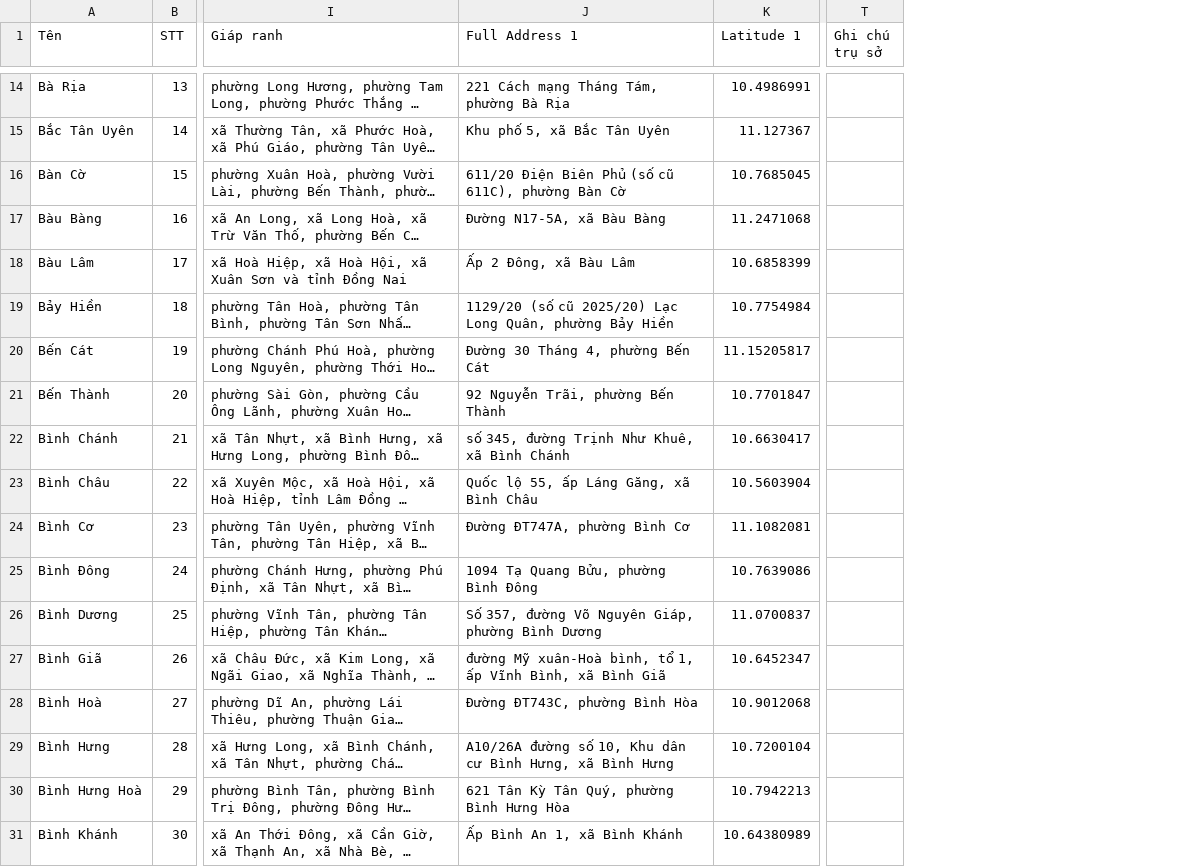
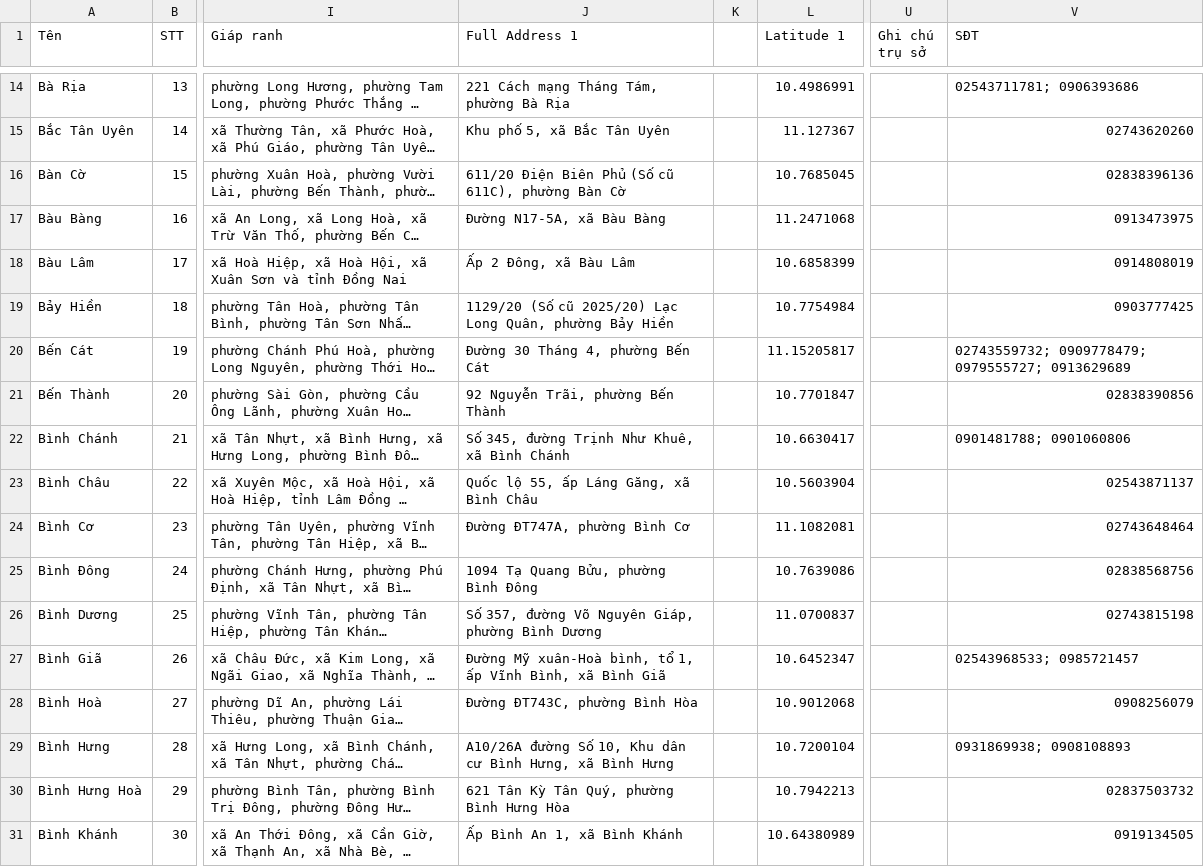
Before and after one commit to lqtue/phuongnao, a TSV file: Data/Data.tsv, drawn as a sheet; only a part is shown, gaps mark what is left out; long unchanged cells end in …; the diff covers the shown part only; the diff names each change by its address in the sheet, - before the commit and + after, or states it on an @@ line.

Commit message:
Add files via upload

```diff
--- a/Data/Data.tsv
+++ b/Data/Data.tsv
+column K, empty
+column V (SĐT), rows 14-31: 02543711781; 0906393686 | 02743620260 | 02838396136 | 0913473975 | 0914808019 | 0903777425 | 02743559732; 0909778479; 0979555727; 0913629689 | 02838390856 | 0901481788; 0901060806 | 02543871137 | 02743648464 | 02838568756 | 02743815198 | 02543968533; 0985721457 | 0908256079 | 0931869938; 0908108893 | 02837503732 | 0919134505
-J16 (Full Address 1): …Biên Phủ (số cũ 611C),…
+J16 (Full Address 1): …Biên Phủ (Số cũ 611C),…
-J19 (Full Address 1): 1129/20 (số cũ 2025/20)…
+J19 (Full Address 1): 1129/20 (Số cũ 2025/20)…
-J22 (Full Address 1): số 345, đường Trịnh Như Khuê, xã Bình Chánh
+J22 (Full Address 1): Số 345, đường Trịnh Như Khuê, xã Bình Chánh
-J27 (Full Address 1): đường Mỹ xuân-Hoà…
+J27 (Full Address 1): Đường Mỹ xuân-Hoà…
-J29 (Full Address 1): A10/26A đường số 10, Khu…
+J29 (Full Address 1): A10/26A đường Số 10, Khu…
```
Also changed, not shown: 15 edited cells elsewhere in this file.
